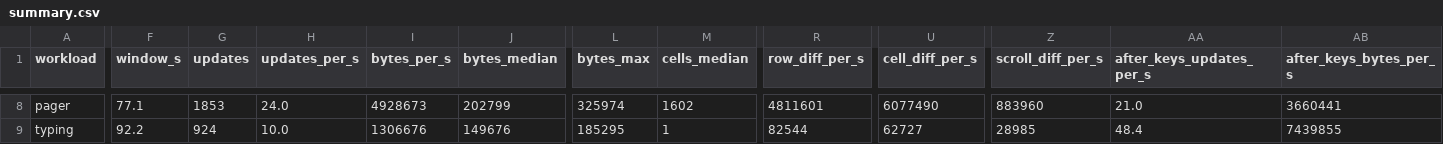
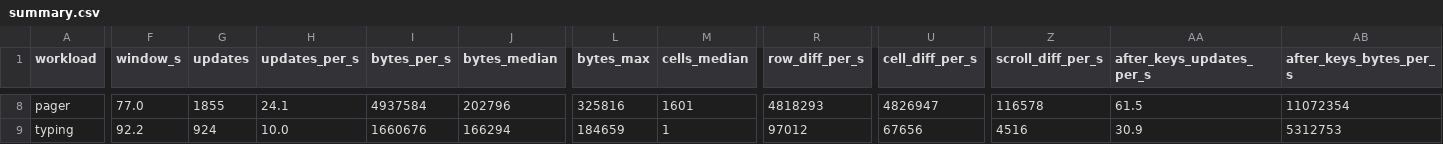
Before and after one commit to nethum529/seer, a CSV file: docs/research/perf-samples/417/second/summary.csv, drawn as a sheet; only a part is shown, gaps mark what is left out; the diff covers the shown part only; the diff names each change by its address in the sheet, - before the commit and + after, or states it on an @@ line.

```diff
--- a/docs/research/perf-samples/417/second/summary.csv
+++ b/docs/research/perf-samples/417/second/summary.csv
-F8 (window_s): 77.1
+F8 (window_s): 77.0
-G8 (updates): 1853
+G8 (updates): 1855
-H8 (updates_per_s): 24.0
+H8 (updates_per_s): 24.1
-I8 (bytes_per_s): 4928673
+I8 (bytes_per_s): 4937584
-J8 (bytes_median): 202799
+J8 (bytes_median): 202796
-L8 (bytes_max): 325974
+L8 (bytes_max): 325816
-M8 (cells_median): 1602
+M8 (cells_median): 1601
-R8 (row_diff_per_s): 4811601
+R8 (row_diff_per_s): 4818293
-U8 (cell_diff_per_s): 6077490
+U8 (cell_diff_per_s): 4826947
-Z8 (scroll_diff_per_s): 883960
+Z8 (scroll_diff_per_s): 116578
-AA8 (after_keys_updates_per_s): 21.0
+AA8 (after_keys_updates_per_s): 61.5
-AB8 (after_keys_bytes_per_s): 3660441
+AB8 (after_keys_bytes_per_s): 11072354
-I9 (bytes_per_s): 1306676
+I9 (bytes_per_s): 1660676
-J9 (bytes_median): 149676
+J9 (bytes_median): 166294
-L9 (bytes_max): 185295
+L9 (bytes_max): 184659
-R9 (row_diff_per_s): 82544
+R9 (row_diff_per_s): 97012
-U9 (cell_diff_per_s): 62727
+U9 (cell_diff_per_s): 67656
-Z9 (scroll_diff_per_s): 28985
+Z9 (scroll_diff_per_s): 4516
-AA9 (after_keys_updates_per_s): 48.4
+AA9 (after_keys_updates_per_s): 30.9
-AB9 (after_keys_bytes_per_s): 7439855
+AB9 (after_keys_bytes_per_s): 5312753
```
Also changed, not shown: 2 added rows, 2 removed rows and 55 edited cells elsewhere in this file, docs/research/perf-samples/417/second/windows.csv, docs/research/perf-samples/417/summary.csv, 8 other files.
